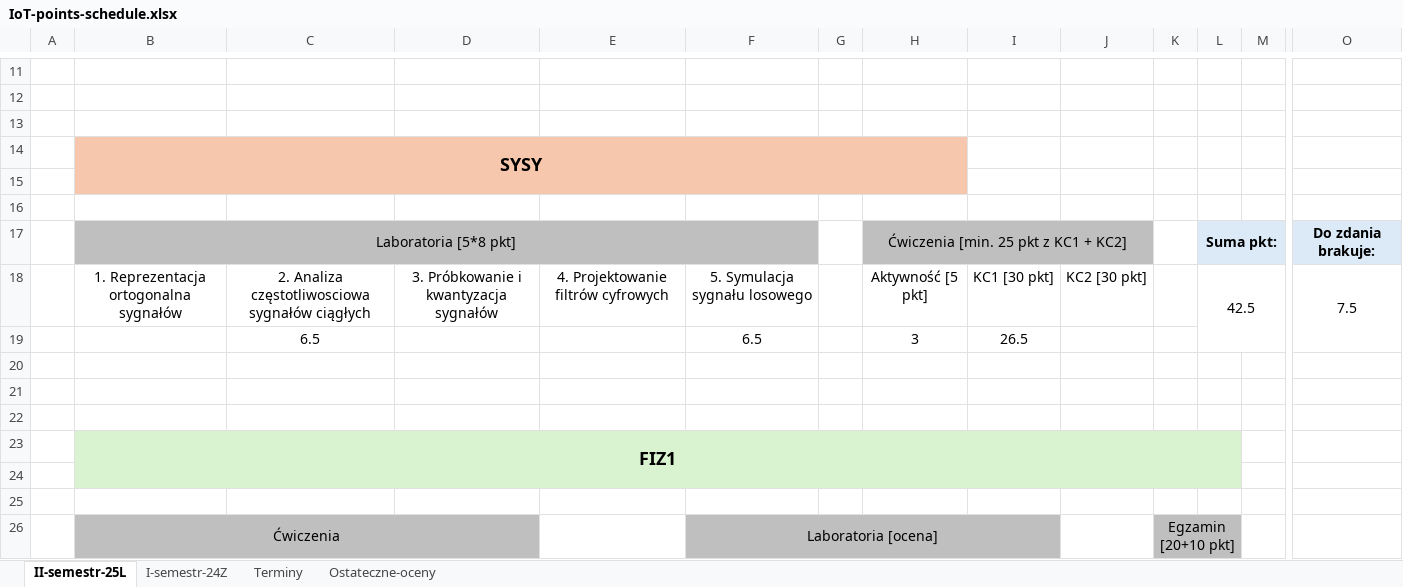
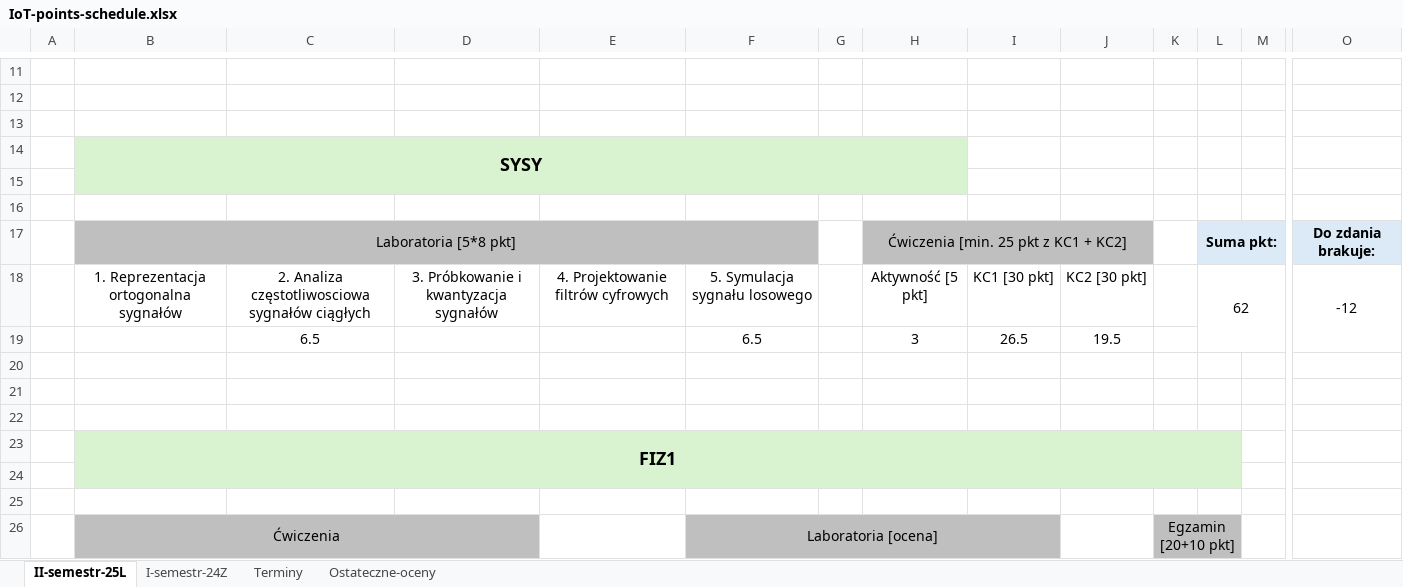
Before and after one commit to dodo099/IoT-studies, an Excel workbook: IoT-points-schedule.xlsx, sheet II-semestr-25L, drawn as a sheet; only a part is shown, gaps mark what is left out; values as stored, in another font and other column widths than the file's, no borders; the diff names each change by its address in the sheet, - before the commit and + after, or states it on an @@ line.

Commit message:
SYSY passed!

```diff
--- a/IoT-points-schedule.xlsx (sheet II-semestr-25L)
+++ b/IoT-points-schedule.xlsx (sheet II-semestr-25L)
-B14:H15 fill: #F6C6AD
+B14:H15 fill: #D9F2D0
-L18: 42.5
+L18: 62
-O18: 7.5
+O18: -12
-J19: (empty)
+J19: 19.5
```
